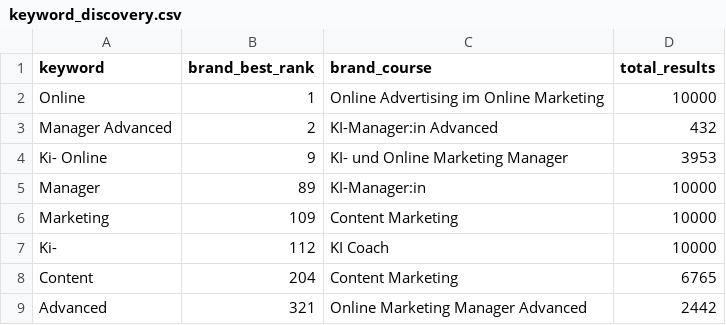
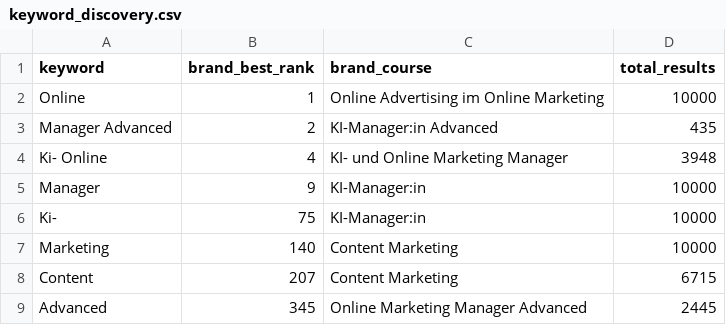
Before and after one commit to oopsrathan-create/Mein_now-crawler, a CSV file: meinnow_crawler/data/keyword_discovery.csv, drawn as a sheet.

```diff
--- a/meinnow_crawler/data/keyword_discovery.csv
+++ b/meinnow_crawler/data/keyword_discovery.csv
@@ -2,8 +2,8 @@ keyword,brand_best_rank,brand_course,total_results
 Online,1,Online Advertising im Online Marketing,10000
-Manager Advanced,2,KI-Manager:in Advanced,432
-Ki- Online,9,KI- und Online Marketing Manager,3953
-Manager,89,KI-Manager:in,10000
-Marketing,109,Content Marketing,10000
-Ki-,112,KI Coach,10000
-Content,204,Content Marketing,6765
-Advanced,321,Online Marketing Manager Advanced,2442
+Manager Advanced,2,KI-Manager:in Advanced,435
+Ki- Online,4,KI- und Online Marketing Manager,3948
+Manager,9,KI-Manager:in,10000
+Ki-,75,KI-Manager:in,10000
+Marketing,140,Content Marketing,10000
+Content,207,Content Marketing,6715
+Advanced,345,Online Marketing Manager Advanced,2445
```
Also changed, not shown: meinnow_crawler/data/coverage.csv, meinnow_crawler/data/latest_competitor_share.csv, 9 other files.
